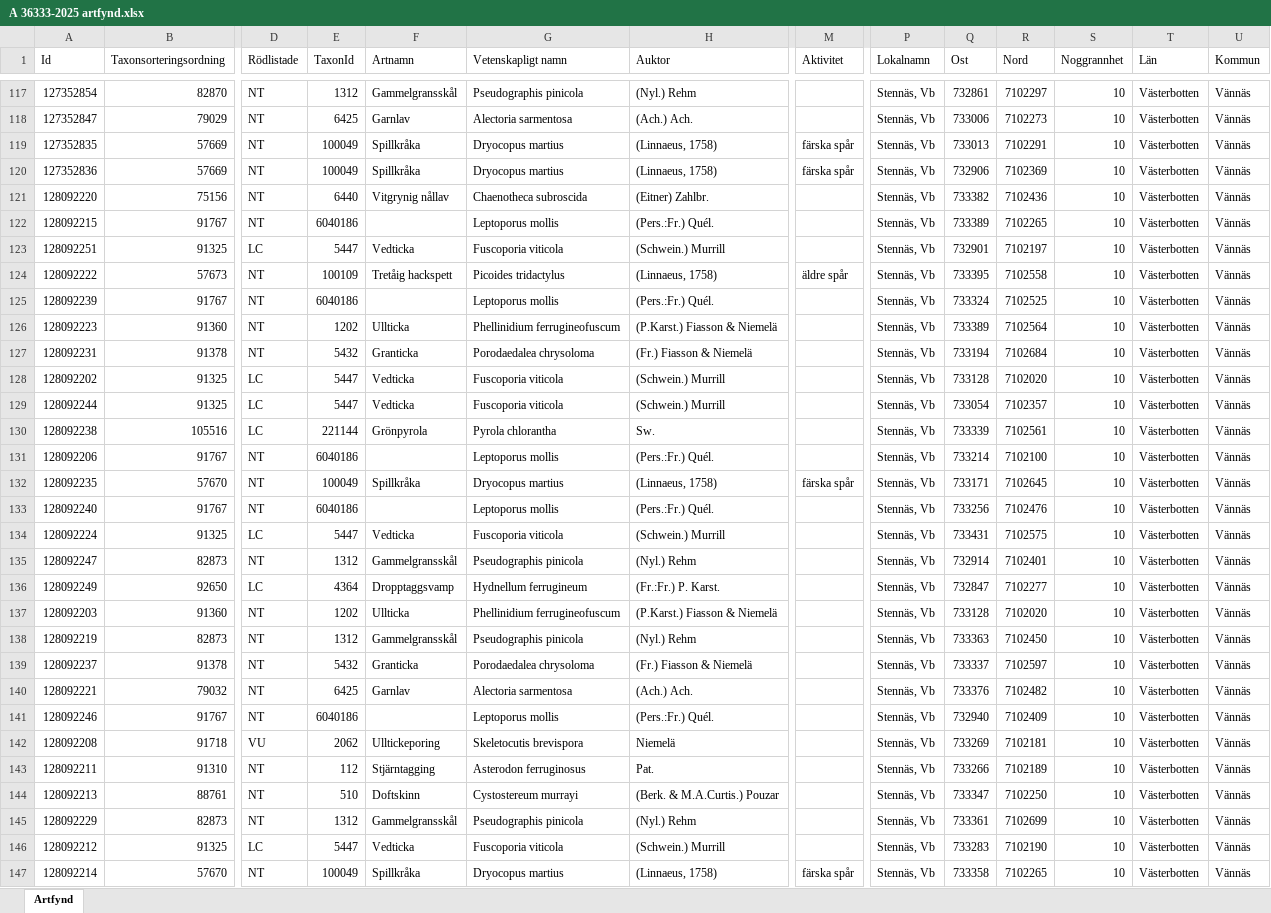
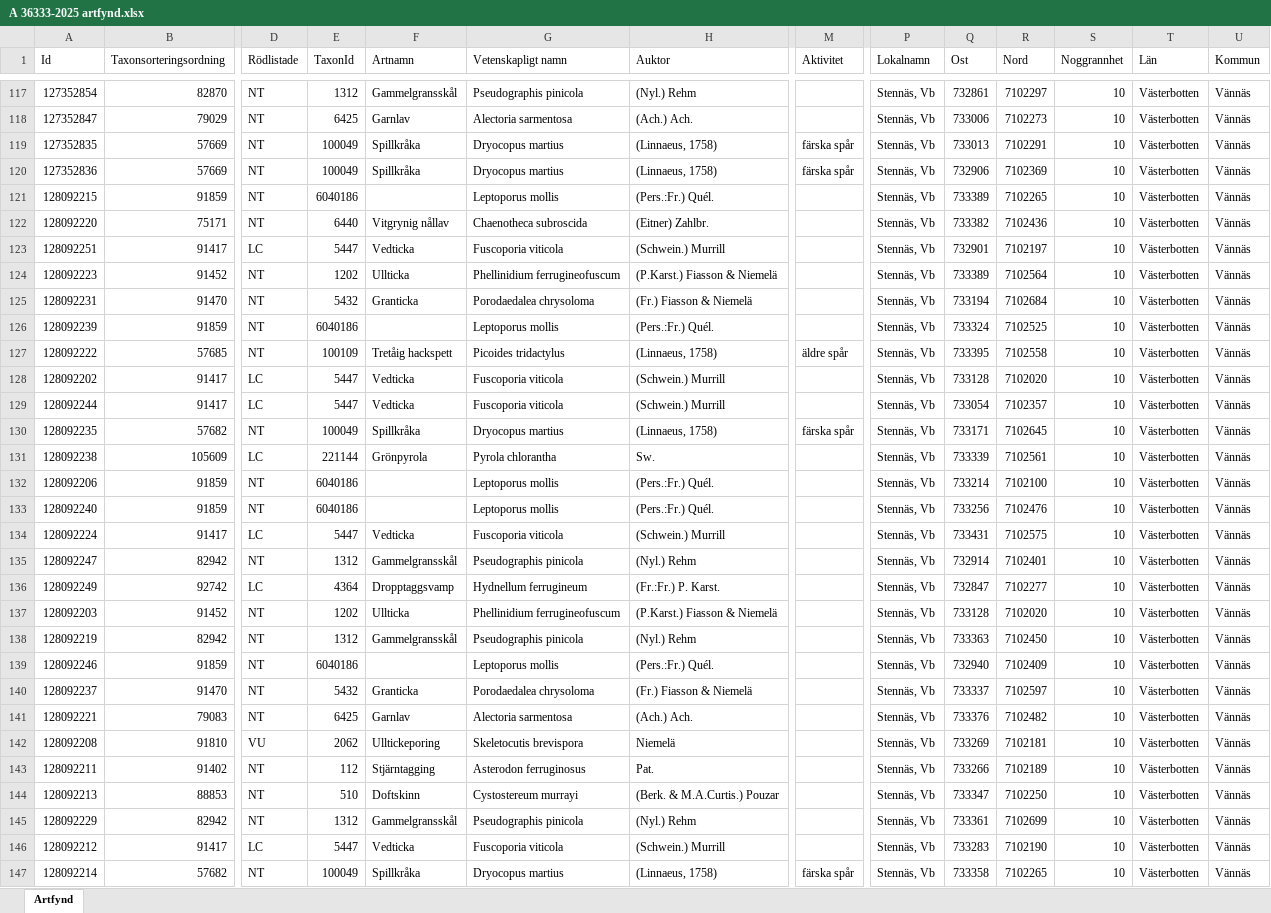
Before and after one commit to klasma/Logging_2460, an Excel workbook: artfynd/A 36333-2025 artfynd.xlsx, sheet Artfynd, drawn as a sheet; only a part is shown, gaps mark what is left out; values as stored, in another font and other column widths than the file's, no borders; removed rows and columns are numbered as before the commit, all else as after; rows hold the shown columns only; the diff covers the shown part only; the diff names each change by its address in the sheet, - before the commit and + after, or states it on an @@ line.

```diff
--- a/artfynd/A 36333-2025 artfynd.xlsx (sheet Artfynd)
+++ b/artfynd/A 36333-2025 artfynd.xlsx (sheet Artfynd)
+row 121: 128092215 | 91859 | NT | 6040186 |  | Leptoporus mollis | (Pers.:Fr.) Quél. |  | Stennäs, Vb | 733389 | 7102265 | 10 | Västerbotten | Vännäs
-B122 (Taxonsorteringsordning): 75156
+B122 (Taxonsorteringsordning): 75171
-row 122: 128092215 | 91767 | NT | 6040186 |  | Leptoporus mollis | (Pers.:Fr.) Quél. |  | Stennäs, Vb | 733389 | 7102265 | 10 | Västerbotten | Vännäs
-B123 (Taxonsorteringsordning): 91325
+B123 (Taxonsorteringsordning): 91417
-row 124: 128092222 | 57673 | NT | 100109 | Tretåig hackspett | Picoides tridactylus | (Linnaeus, 1758) | äldre spår | Stennäs, Vb | 733395 | 7102558 | 10 | Västerbotten | Vännäs
-row 125: 128092239 | 91767 | NT | 6040186 |  | Leptoporus mollis | (Pers.:Fr.) Quél. |  | Stennäs, Vb | 733324 | 7102525 | 10 | Västerbotten | Vännäs
-B124 (Taxonsorteringsordning): 91360
+B124 (Taxonsorteringsordning): 91452
-B125 (Taxonsorteringsordning): 91378
+B125 (Taxonsorteringsordning): 91470
+row 126: 128092239 | 91859 | NT | 6040186 |  | Leptoporus mollis | (Pers.:Fr.) Quél. |  | Stennäs, Vb | 733324 | 7102525 | 10 | Västerbotten | Vännäs
+row 127: 128092222 | 57685 | NT | 100109 | Tretåig hackspett | Picoides tridactylus | (Linnaeus, 1758) | äldre spår | Stennäs, Vb | 733395 | 7102558 | 10 | Västerbotten | Vännäs
-B128:B129 (Taxonsorteringsordning): 91325
+B128:B129 (Taxonsorteringsordning): 91417
+row 130: 128092235 | 57682 | NT | 100049 | Spillkråka | Dryocopus martius | (Linnaeus, 1758) | färska spår | Stennäs, Vb | 733171 | 7102645 | 10 | Västerbotten | Vännäs
-B131 (Taxonsorteringsordning): 105516
+B131 (Taxonsorteringsordning): 105609
-B132 (Taxonsorteringsordning): 91767
+B132 (Taxonsorteringsordning): 91859
-row 132: 128092235 | 57670 | NT | 100049 | Spillkråka | Dryocopus martius | (Linnaeus, 1758) | färska spår | Stennäs, Vb | 733171 | 7102645 | 10 | Västerbotten | Vännäs
-B133 (Taxonsorteringsordning): 91767
+B133 (Taxonsorteringsordning): 91859
-B134 (Taxonsorteringsordning): 91325
+B134 (Taxonsorteringsordning): 91417
-B135 (Taxonsorteringsordning): 82873
+B135 (Taxonsorteringsordning): 82942
-B136 (Taxonsorteringsordning): 92650
+B136 (Taxonsorteringsordning): 92742
-B137 (Taxonsorteringsordning): 91360
+B137 (Taxonsorteringsordning): 91452
-B138 (Taxonsorteringsordning): 82873
+B138 (Taxonsorteringsordning): 82942
+row 139: 128092246 | 91859 | NT | 6040186 |  | Leptoporus mollis | (Pers.:Fr.) Quél. |  | Stennäs, Vb | 732940 | 7102409 | 10 | Västerbotten | Vännäs
-B140 (Taxonsorteringsordning): 91378
+B140 (Taxonsorteringsordning): 91470
-B141 (Taxonsorteringsordning): 79032
+B141 (Taxonsorteringsordning): 79083
-row 141: 128092246 | 91767 | NT | 6040186 |  | Leptoporus mollis | (Pers.:Fr.) Quél. |  | Stennäs, Vb | 732940 | 7102409 | 10 | Västerbotten | Vännäs
-B142 (Taxonsorteringsordning): 91718
+B142 (Taxonsorteringsordning): 91810
-B143 (Taxonsorteringsordning): 91310
+B143 (Taxonsorteringsordning): 91402
-B144 (Taxonsorteringsordning): 88761
+B144 (Taxonsorteringsordning): 88853
-B145 (Taxonsorteringsordning): 82873
+B145 (Taxonsorteringsordning): 82942
-B146 (Taxonsorteringsordning): 91325
+B146 (Taxonsorteringsordning): 91417
-B147 (Taxonsorteringsordning): 57670
+B147 (Taxonsorteringsordning): 57682
```
Also changed, not shown: 1 added row, 1 removed row and 20 edited cells elsewhere in this sheet, artfynd/A 19776-2025 artfynd.xlsx, artfynd/A 21711-2025 artfynd.xlsx, 48 other files.
